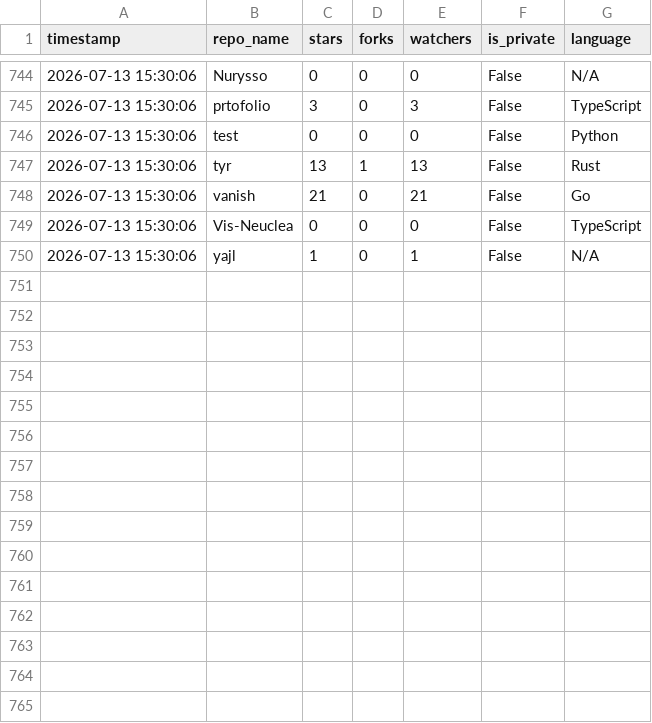
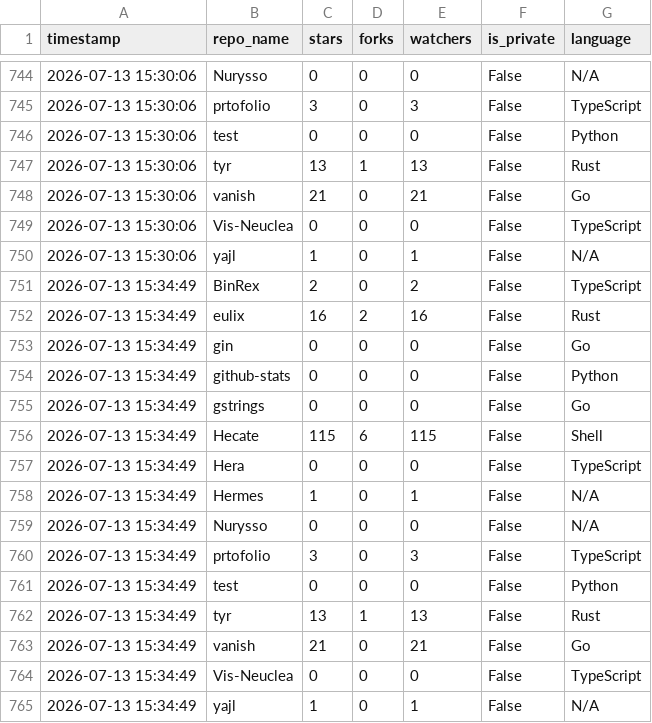
Before and after one commit to Nurysso/github-stats, a CSV file: data/star_data.csv, drawn as a sheet; only a part is shown, gaps mark what is left out.

```diff
--- a/data/star_data.csv
+++ b/data/star_data.csv
@@ -750 +750,16 @@ timestamp,repo_name,stars,forks,watchers,is_private,language
 2026-07-13 15:30:06,yajl,1,0,1,False,N/A
+2026-07-13 15:34:49,BinRex,2,0,2,False,TypeScript
+2026-07-13 15:34:49,eulix,16,2,16,False,Rust
+2026-07-13 15:34:49,gin,0,0,0,False,Go
+2026-07-13 15:34:49,github-stats,0,0,0,False,Python
+2026-07-13 15:34:49,gstrings,0,0,0,False,Go
+2026-07-13 15:34:49,Hecate,115,6,115,False,Shell
+2026-07-13 15:34:49,Hera,0,0,0,False,TypeScript
+2026-07-13 15:34:49,Hermes,1,0,1,False,N/A
+2026-07-13 15:34:49,Nurysso,0,0,0,False,N/A
+2026-07-13 15:34:49,prtofolio,3,0,3,False,TypeScript
+2026-07-13 15:34:49,test,0,0,0,False,Python
+2026-07-13 15:34:49,tyr,13,1,13,False,Rust
+2026-07-13 15:34:49,vanish,21,0,21,False,Go
+2026-07-13 15:34:49,Vis-Neuclea,0,0,0,False,TypeScript
+2026-07-13 15:34:49,yajl,1,0,1,False,N/A
```
Also changed, not shown: 1 other file.
